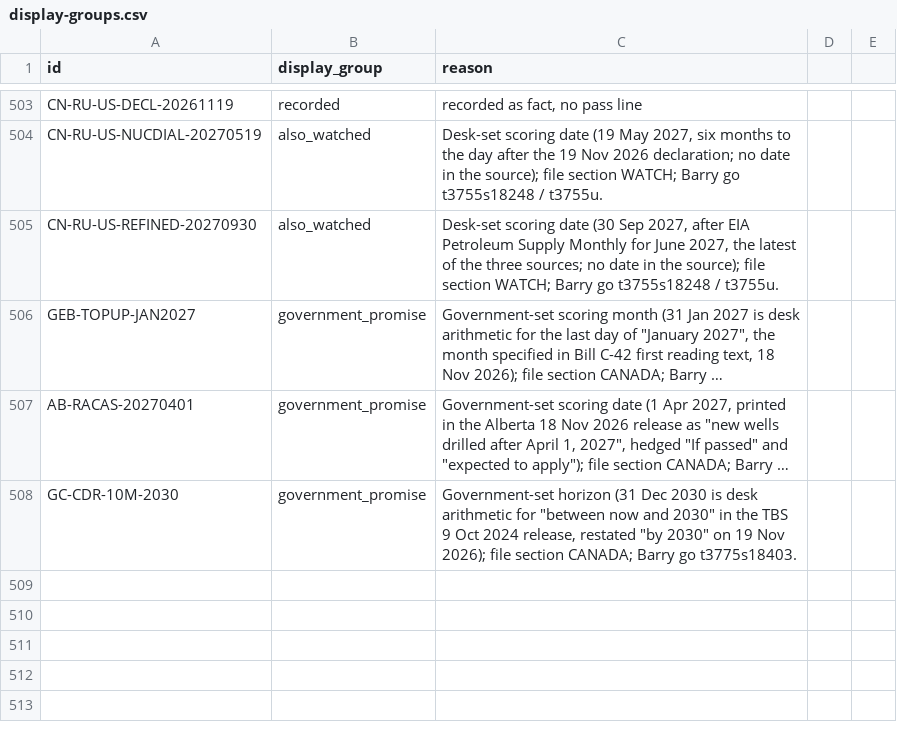
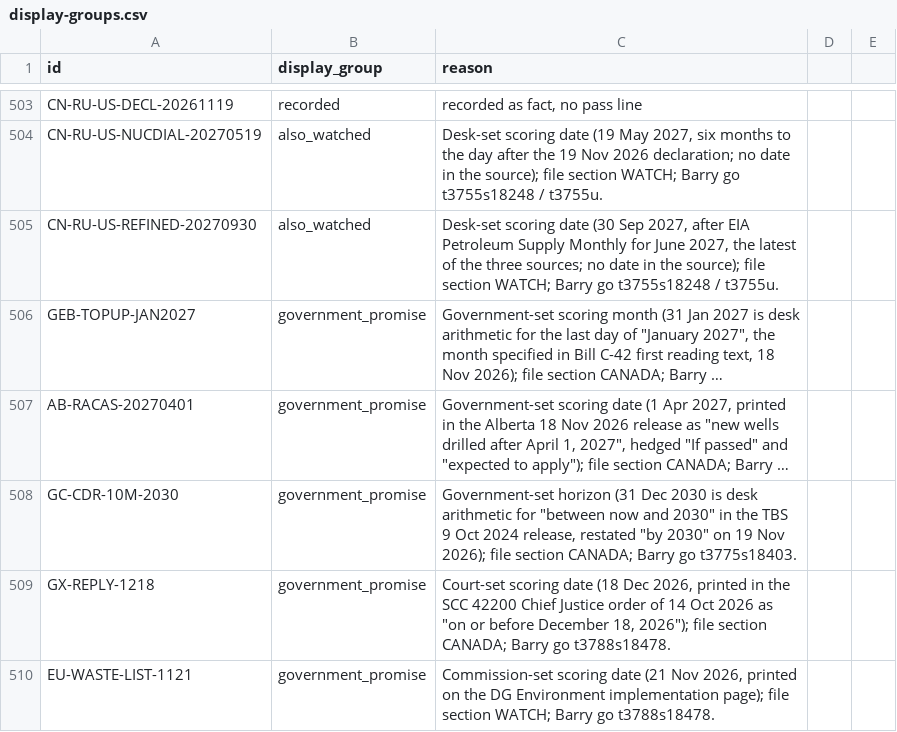
Before and after one commit to Citizenheldrecord/register, a CSV file: data/display-groups.csv, drawn as a sheet; only a part is shown, gaps mark what is left out; long unchanged cells end in …; the diff names each change by its address in the sheet, - before the commit and + after, or states it on an @@ line.

```diff
--- a/data/display-groups.csv
+++ b/data/display-groups.csv
+row 509: GX-REPLY-1218 | government_promise | Court-set scoring date (18 Dec 2026, printed in the SCC 42200 Chief Justice order of 14 Oct 2026 as "on or before December 18, 2026"); file section CANADA; Barry go t3788s18478.
+row 510: EU-WASTE-LIST-1121 | government_promise | Commission-set scoring date (21 Nov 2026, printed on the DG Environment implementation page); file section WATCH; Barry go t3788s18478.
```
Also changed, not shown: data/entries.csv, data/row-annotations.csv, 14 other files.
